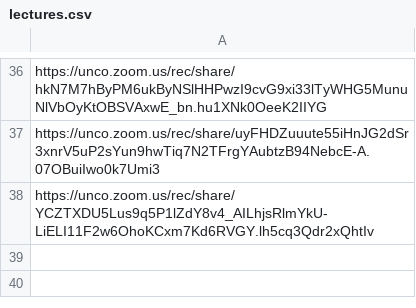
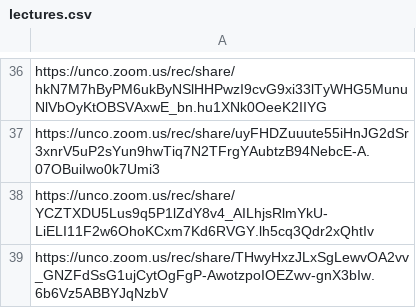
Before and after one commit to Mark-Seaman/UNC-BACS200-2021-Fall, a CSV file: markdown/lectures.csv, drawn as a sheet; only a part is shown, gaps mark what is left out.

Commit message:
deploy 350-39 200-39

```diff
--- a/markdown/lectures.csv
+++ b/markdown/lectures.csv
@@ -38 +38,2 @@ https://unco.zoom.us/rec/share/uyFHDZuuute55iHnJG2dSr3xnrV5uP2sYun9hwTiq7N2TFrgY
 https://unco.zoom.us/rec/share/YCZTXDU5Lus9q5P1lZdY8v4_AILhjsRlmYkU-LiELI11F2w6OhoKCxm7Kd6RVGY.lh5cq3Qdr2xQhtIv
+https://unco.zoom.us/rec/share/THwyHxzJLxSgLewvOA2vv_GNZFdSsG1ujCytOgFgP-AwotzpoIOEZwv-gnX3bIw.6b6Vz5ABBYJqNzbV
```
